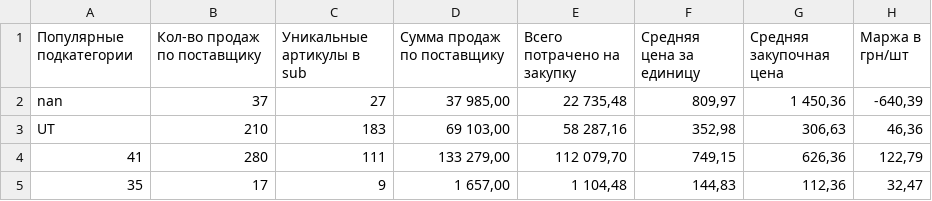
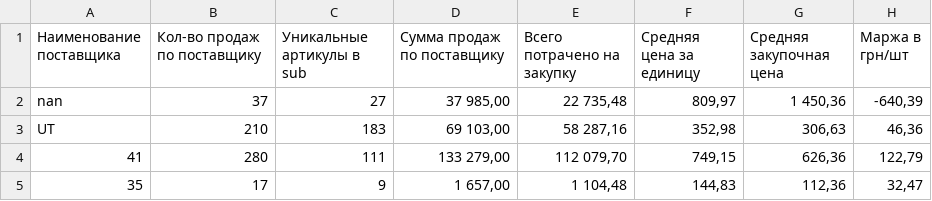
Before and after one commit to Revoool/statisticmt, a CSV file: Summar - Сводная vendor.csv, drawn as a sheet; only a part is shown; the diff names each change by its address in the sheet, - before the commit and + after, or states it on an @@ line.

```diff
--- a/Summar - Сводная vendor.csv
+++ b/Summar - Сводная vendor.csv
-A1: Популярные подкатегории
+A1: Наименование поставщика
```
Also changed, not shown: 1 other file.
